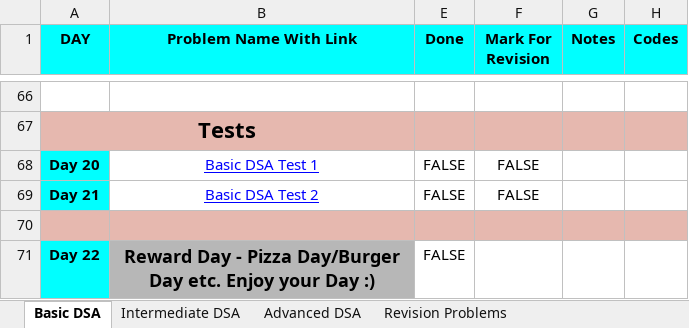
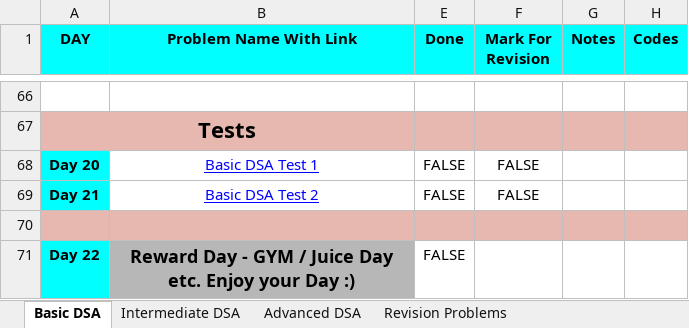
Before and after one commit to ranuj-chaudhary/FRONTEND, an Excel workbook: DSA_FRONTEND/100 Days DSA Roadmap.xlsx, sheet Basic DSA, drawn as a sheet; only a part is shown, gaps mark what is left out; values as stored, in another font and other column widths than the file's, no borders; charts and pictures and conditional formats not drawn; the diff names each change by its address in the sheet, - before the commit and + after, or states it on an @@ line.

```diff
--- a/DSA_FRONTEND/100 Days DSA Roadmap.xlsx (sheet Basic DSA)
+++ b/DSA_FRONTEND/100 Days DSA Roadmap.xlsx (sheet Basic DSA)
-B71 (Problem Name With Link): …Day - Pizza Day/Burger Day etc.…
+B71 (Problem Name With Link): …Day - GYM / Juice Day etc.…
```
Also changed, not shown: charts or pictures, 13 other files.
